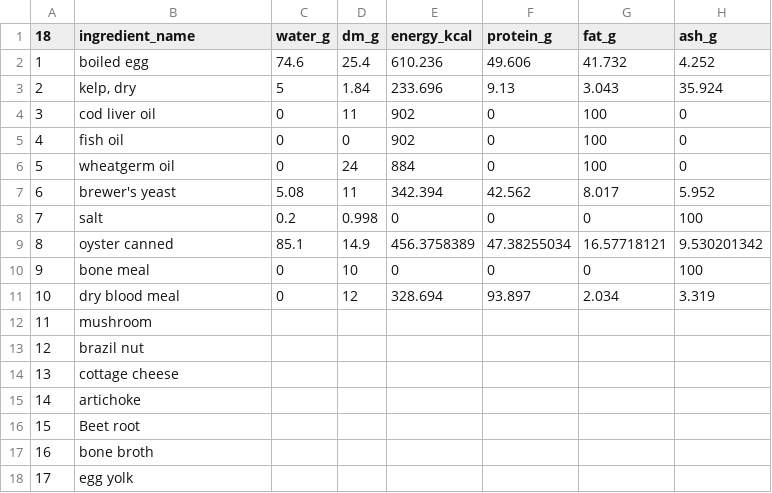
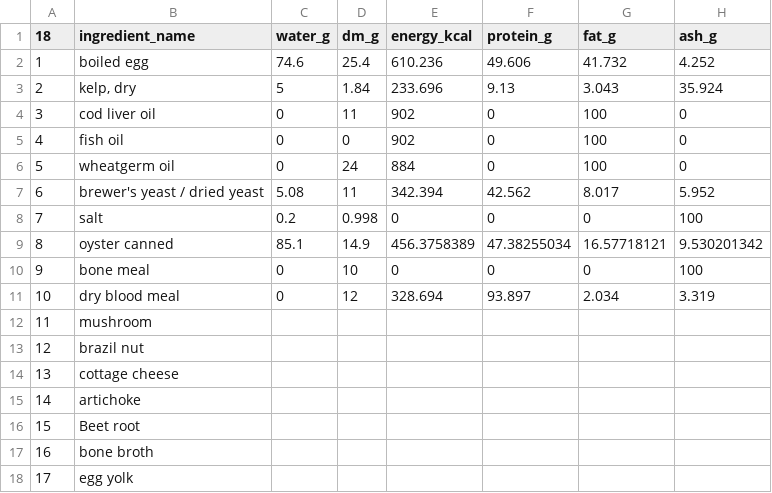
Before and after one commit to furtuner/futuner-deploy, a CSV file: Cat Conventional/fixed_ingredients_corrected.csv, drawn as a sheet; only a part is shown; the diff names each change by its address in the sheet, - before the commit and + after, or states it on an @@ line.

```diff
--- a/Cat Conventional/fixed_ingredients_corrected.csv
+++ b/Cat Conventional/fixed_ingredients_corrected.csv
-B7 (ingredient_name): brewer's yeast
+B7 (ingredient_name): brewer's yeast / dried yeast
```
Also changed, not shown: Cat Conventional/user_ingredients_corrected.csv, Cat Grain Free/fixed_ingredients_corrected.csv, 7 other files.
